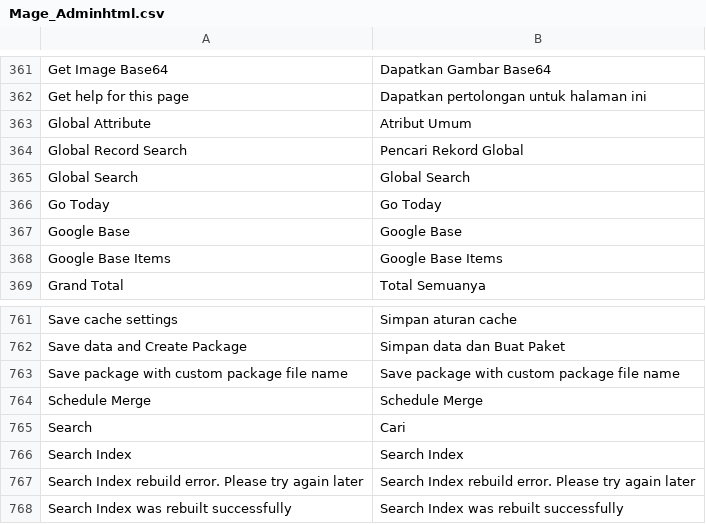
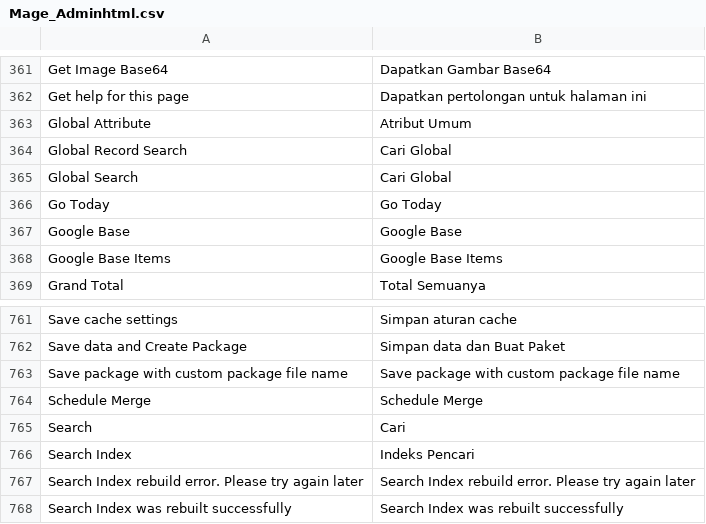
Before and after one commit to bippo/magento-id, a CSV file: app/locale/id_ID/Mage_Adminhtml.csv, drawn as a sheet; only a part is shown, gaps mark what is left out.

```diff
--- a/app/locale/id_ID/Mage_Adminhtml.csv
+++ b/app/locale/id_ID/Mage_Adminhtml.csv
@@ -363,4 +363,4 @@
 "Global Attribute","Atribut Umum"
-"Global Record Search","Pencari Rekord Global"
-"Global Search","Global Search"
+"Global Record Search","Cari Global"
+"Global Search","Cari Global"
 "Go Today","Go Today"
@@ -765,3 +765,3 @@
 "Search","Cari"
-"Search Index","Search Index"
+"Search Index","Indeks Pencari"
 "Search Index rebuild error. Please try again later","Search Index rebuild error. Please try again later"
```
Also changed, not shown: app/locale/id_ID/Mage_Api.csv, app/locale/id_ID/Mage_Bundle.csv, 3 other files.
